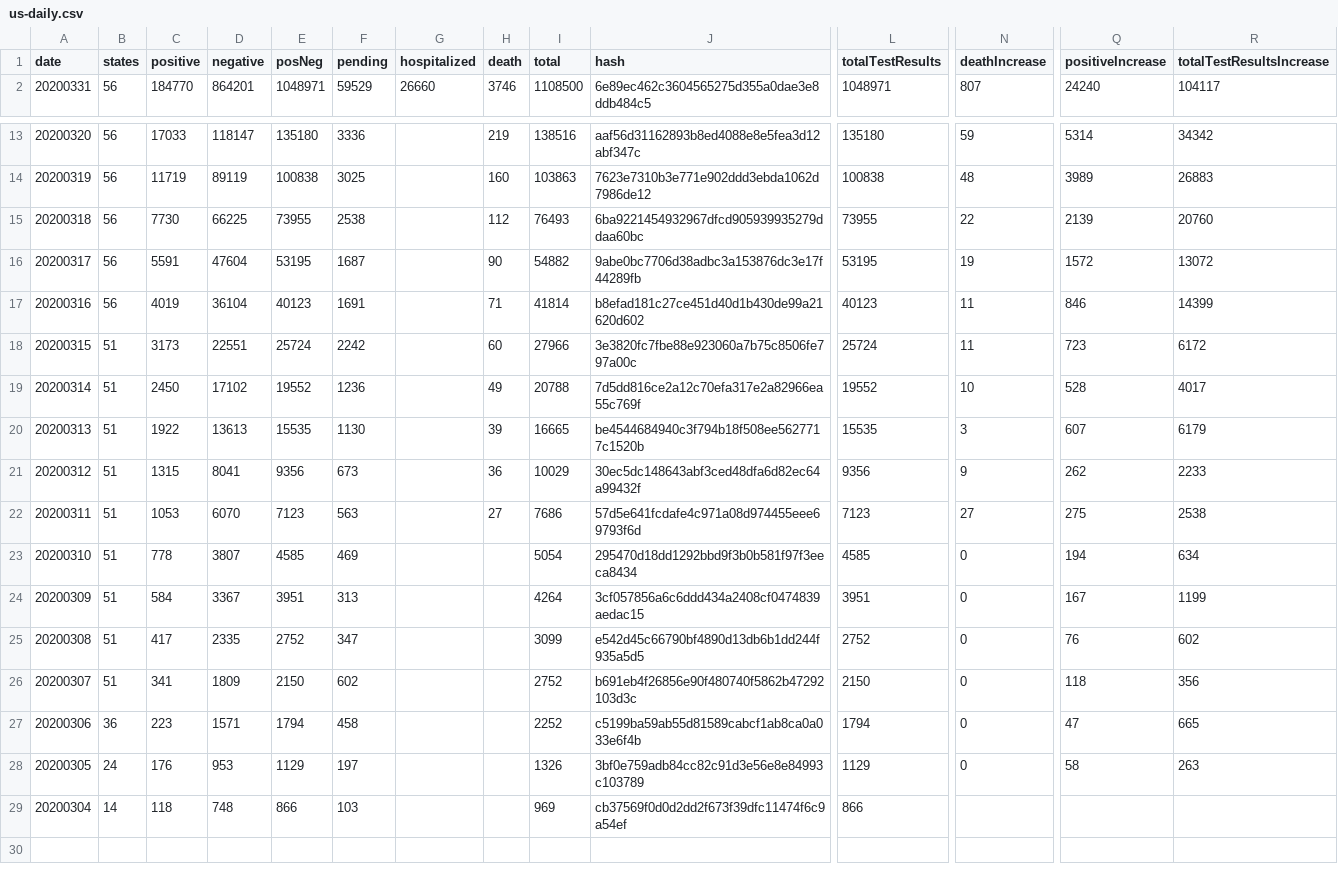
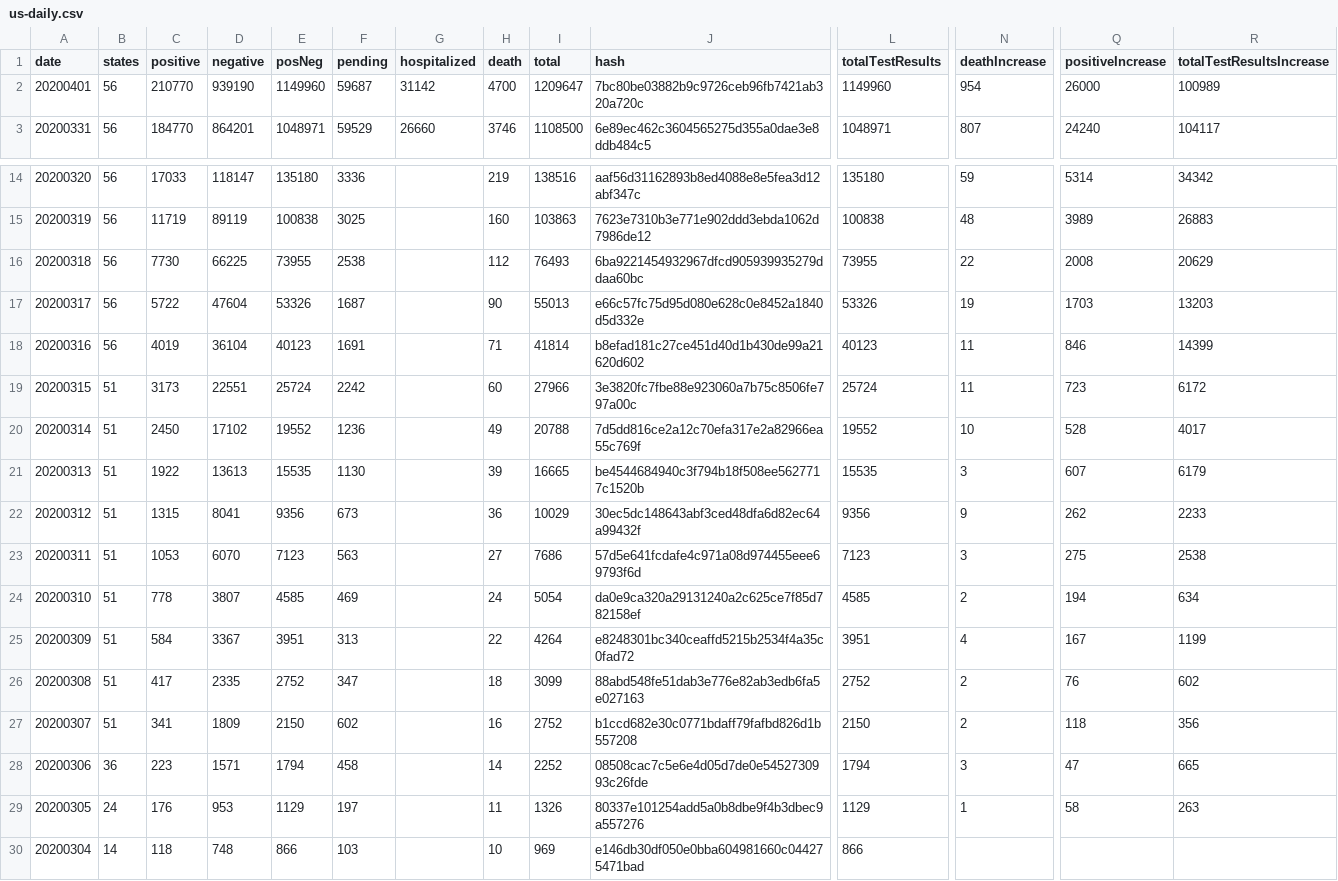
Before and after one commit to danap/ajqvue-covid19-tracking-db, a CSV file: data/us-daily/us-daily.csv, drawn as a sheet; only a part is shown, gaps mark what is left out; addresses are those after the commit; rows hold the shown columns only; the diff names each change by its address in the sheet, - before the commit and + after, or states it on an @@ line.

```diff
--- a/data/us-daily/us-daily.csv
+++ b/data/us-daily/us-daily.csv
+row 2: 20200401 | 56 | 210770 | 939190 | 1149960 | 59687 | 31142 | 4700 | 1209647 | 7bc80be03882b9c9726ceb96fb7421ab320a720c | 1149960 | 954 | 26000 | 100989
-Q16 (positiveIncrease): 2139
+Q16 (positiveIncrease): 2008
-R16 (totalTestResultsIncrease): 20760
+R16 (totalTestResultsIncrease): 20629
-C17 (positive): 5591
+C17 (positive): 5722
-E17 (posNeg): 53195
+E17 (posNeg): 53326
-I17 (total): 54882
+I17 (total): 55013
-J17 (hash): 9abe0bc7706d38adbc3a153876dc3e17f44289fb
+J17 (hash): e66c57fc75d95d080e628c0e8452a1840d5d332e
-L17 (totalTestResults): 53195
+L17 (totalTestResults): 53326
-Q17 (positiveIncrease): 1572
+Q17 (positiveIncrease): 1703
-R17 (totalTestResultsIncrease): 13072
+R17 (totalTestResultsIncrease): 13203
-N23 (deathIncrease): 27
+N23 (deathIncrease): 3
-H24 (death): (empty)
+H24 (death): 24
-J24 (hash): 295470d18dd1292bbd9f3b0b581f97f3eeca8434
+J24 (hash): da0e9ca320a29131240a2c625ce7f85d782158ef
-N24 (deathIncrease): 0
+N24 (deathIncrease): 2
-H25 (death): (empty)
+H25 (death): 22
-J25 (hash): 3cf057856a6c6ddd434a2408cf0474839aedac15
+J25 (hash): e8248301bc340ceaffd5215b2534f4a35c0fad72
-N25 (deathIncrease): 0
+N25 (deathIncrease): 4
-H26 (death): (empty)
+H26 (death): 18
-J26 (hash): e542d45c66790bf4890d13db6b1dd244f935a5d5
+J26 (hash): 88abd548fe51dab3e776e82ab3edb6fa5e027163
-N26:N27 (deathIncrease): 0
+N26:N27 (deathIncrease): 2
-H27 (death): (empty)
+H27 (death): 16
-J27 (hash): b691eb4f26856e90f480740f5862b47292103d3c
+J27 (hash): b1ccd682e30c0771bdaff79fafbd826d1b557208
-H28 (death): (empty)
+H28 (death): 14
-J28 (hash): c5199ba59ab55d81589cabcf1ab8ca0a033e6f4b
+J28 (hash): 08508cac7c5e6e4d05d7de0e5452730993c26fde
-N28 (deathIncrease): 0
+N28 (deathIncrease): 3
-H29 (death): (empty)
+H29 (death): 11
-J29 (hash): 3bf0e759adb84cc82c91d3e56e8e84993c103789
+J29 (hash): 80337e101254add5a0b8dbe9f4b3dbec9a557276
-N29 (deathIncrease): 0
+N29 (deathIncrease): 1
-H30 (death): (empty)
+H30 (death): 10
-J30 (hash): cb37569f0d0d2dd2f673f39dfc11474f6c9a54ef
+J30 (hash): e146db30df050e0bba604981660c044275471bad
```
Also changed, not shown: data/states-daily/states-daily-01.csv, data/us-daily/us-daily-01.csv, 2 other files.
